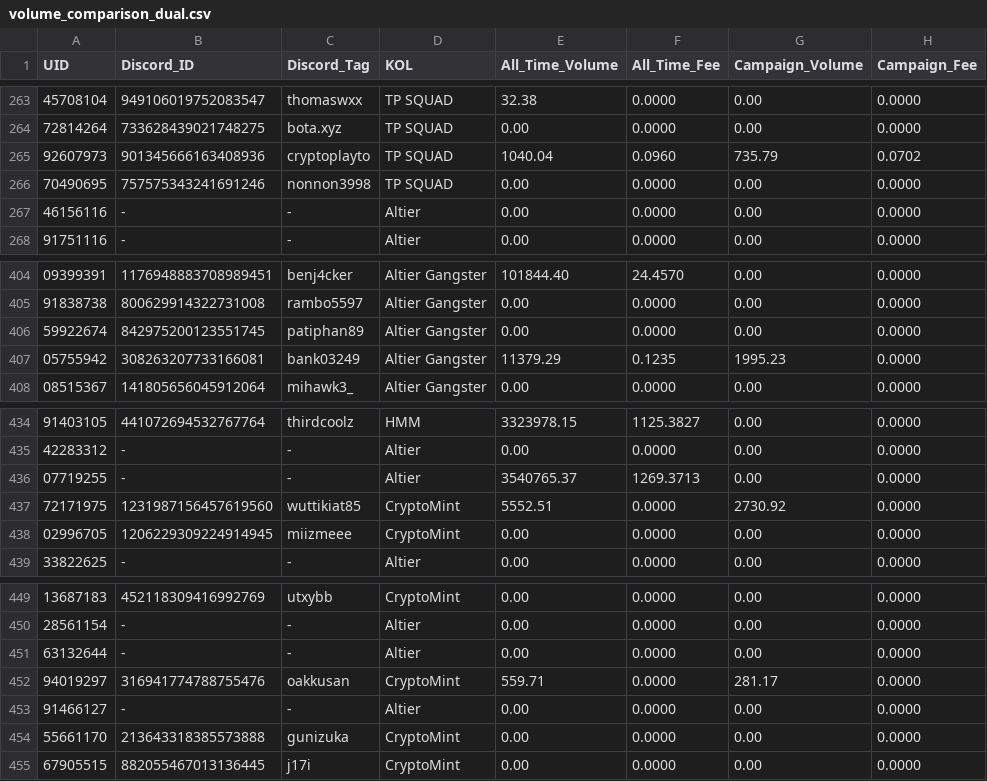
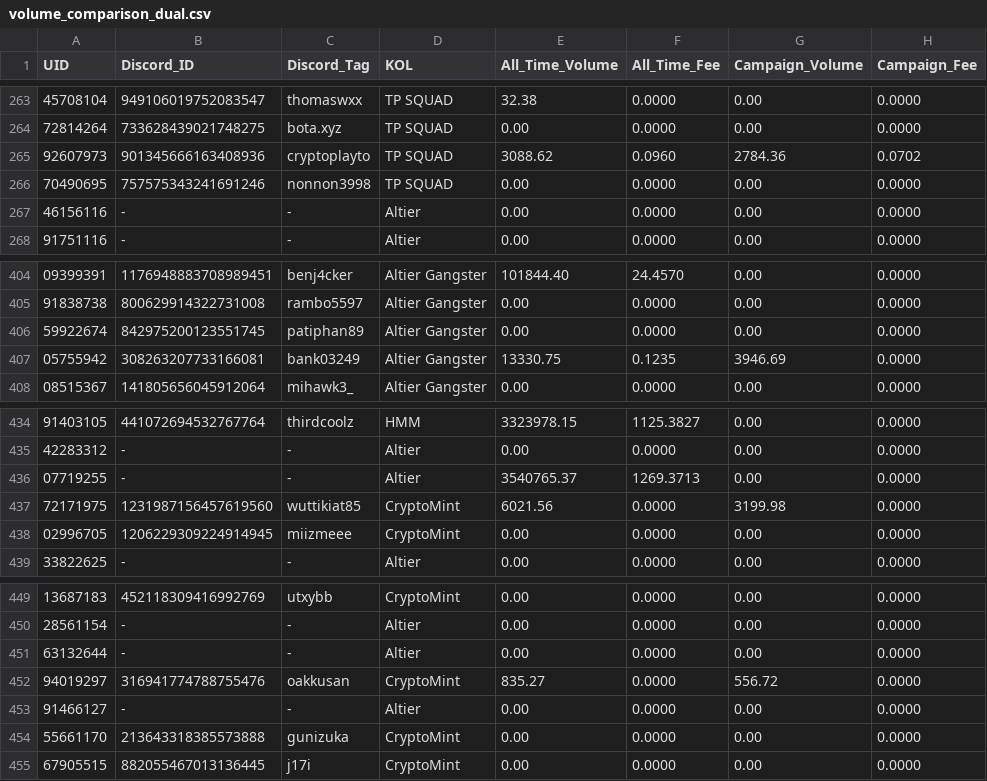
Before and after one commit to altiercenter-lab/Ticket_Studio_Export, a CSV file: volume_comparison_dual.csv, drawn as a sheet; only a part is shown, gaps mark what is left out; the diff covers the shown part only; the diff names each change by its address in the sheet, - before the commit and + after, or states it on an @@ line.

Commit message:
chore(sync): update tickets and campaign volume [10/11/2569 03:23:42]

```diff
--- a/volume_comparison_dual.csv
+++ b/volume_comparison_dual.csv
-E265 (All_Time_Volume): 1040.04
+E265 (All_Time_Volume): 3088.62
-G265 (Campaign_Volume): 735.79
+G265 (Campaign_Volume): 2784.36
-E407 (All_Time_Volume): 11379.29
+E407 (All_Time_Volume): 13330.75
-G407 (Campaign_Volume): 1995.23
+G407 (Campaign_Volume): 3946.69
-E437 (All_Time_Volume): 5552.51
+E437 (All_Time_Volume): 6021.56
-G437 (Campaign_Volume): 2730.92
+G437 (Campaign_Volume): 3199.98
-E452 (All_Time_Volume): 559.71
+E452 (All_Time_Volume): 835.27
-G452 (Campaign_Volume): 281.17
+G452 (Campaign_Volume): 556.72
```
Also changed, not shown: 13 edited cells elsewhere in this file, all_time_volume.csv, campaign_volume_nov2026.csv, 1 other file.
